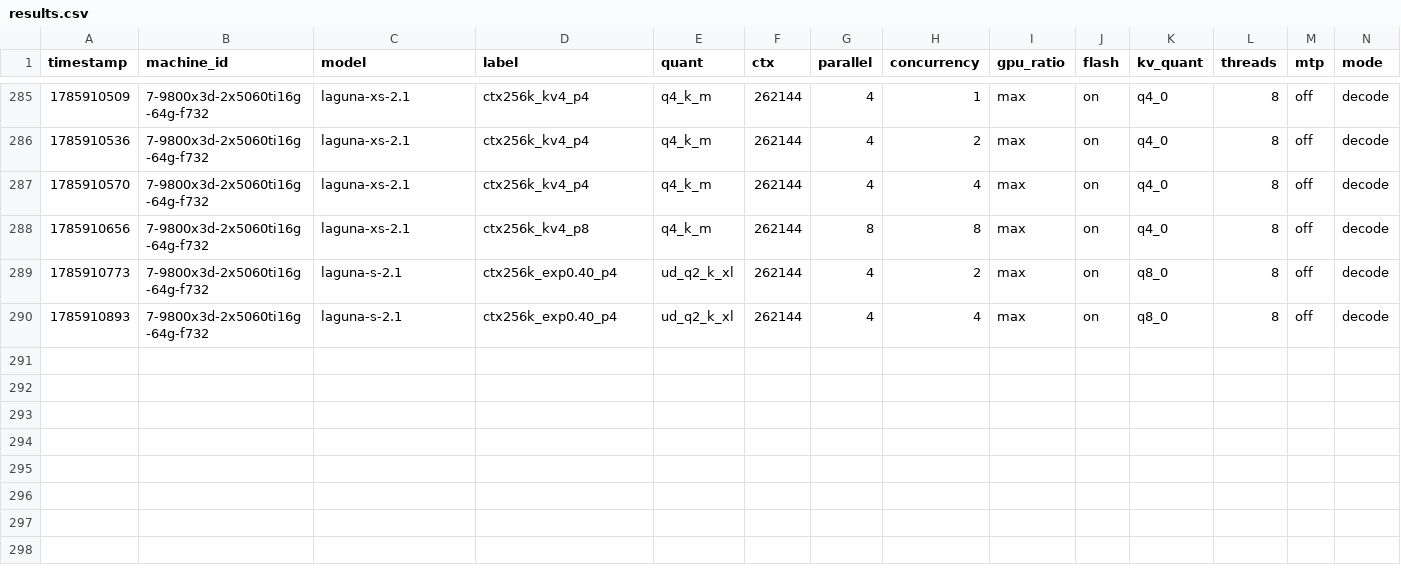
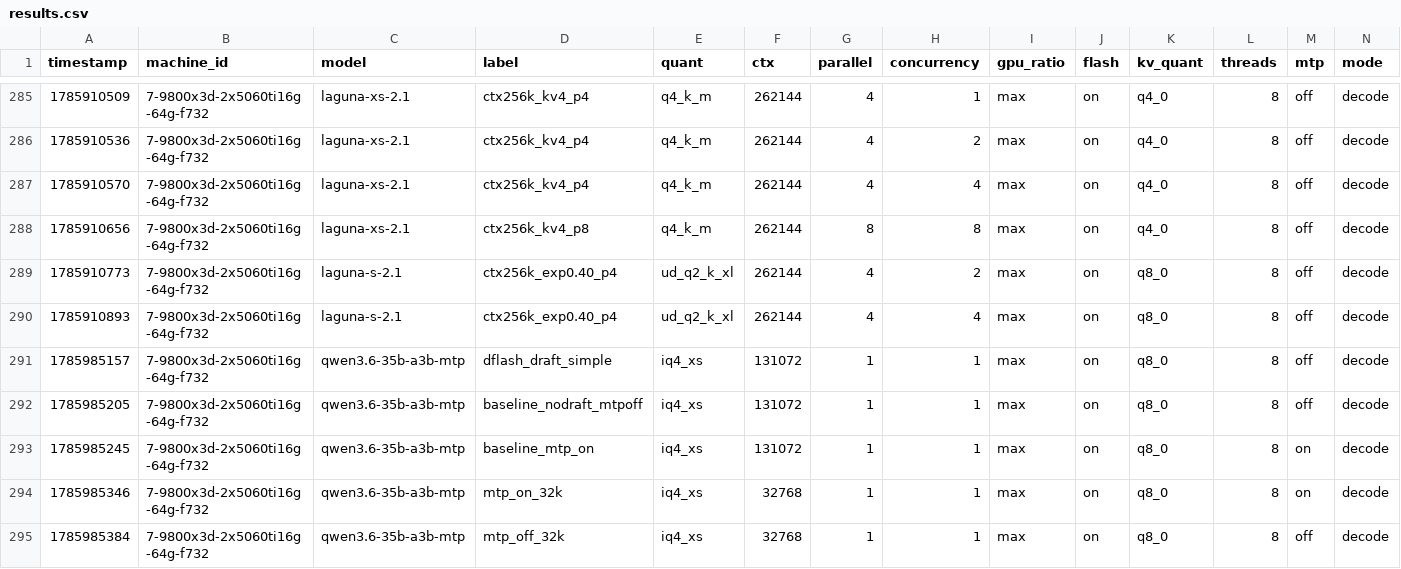
Before and after one commit to joshhildebrand/llm-bench, a CSV file: results/results.csv, drawn as a sheet; only a part is shown, gaps mark what is left out; rows hold the shown columns only; the diff names each change by its address in the sheet, - before the commit and + after, or states it on an @@ line.

```diff
--- a/results/results.csv
+++ b/results/results.csv
+row 291: 1785985157 | 7-9800x3d-2x5060ti16g-64g-f732 | qwen3.6-35b-a3b-mtp | dflash_draft_simple | iq4_xs | 131072 | 1 | 1 | max | on | q8_0 | 8 | off | decode
+row 292: 1785985205 | 7-9800x3d-2x5060ti16g-64g-f732 | qwen3.6-35b-a3b-mtp | baseline_nodraft_mtpoff | iq4_xs | 131072 | 1 | 1 | max | on | q8_0 | 8 | off | decode
+row 293: 1785985245 | 7-9800x3d-2x5060ti16g-64g-f732 | qwen3.6-35b-a3b-mtp | baseline_mtp_on | iq4_xs | 131072 | 1 | 1 | max | on | q8_0 | 8 | on | decode
+row 294: 1785985346 | 7-9800x3d-2x5060ti16g-64g-f732 | qwen3.6-35b-a3b-mtp | mtp_on_32k | iq4_xs | 32768 | 1 | 1 | max | on | q8_0 | 8 | on | decode
+row 295: 1785985384 | 7-9800x3d-2x5060ti16g-64g-f732 | qwen3.6-35b-a3b-mtp | mtp_off_32k | iq4_xs | 32768 | 1 | 1 | max | on | q8_0 | 8 | off | decode
```
Also changed, not shown: 3 other files.
